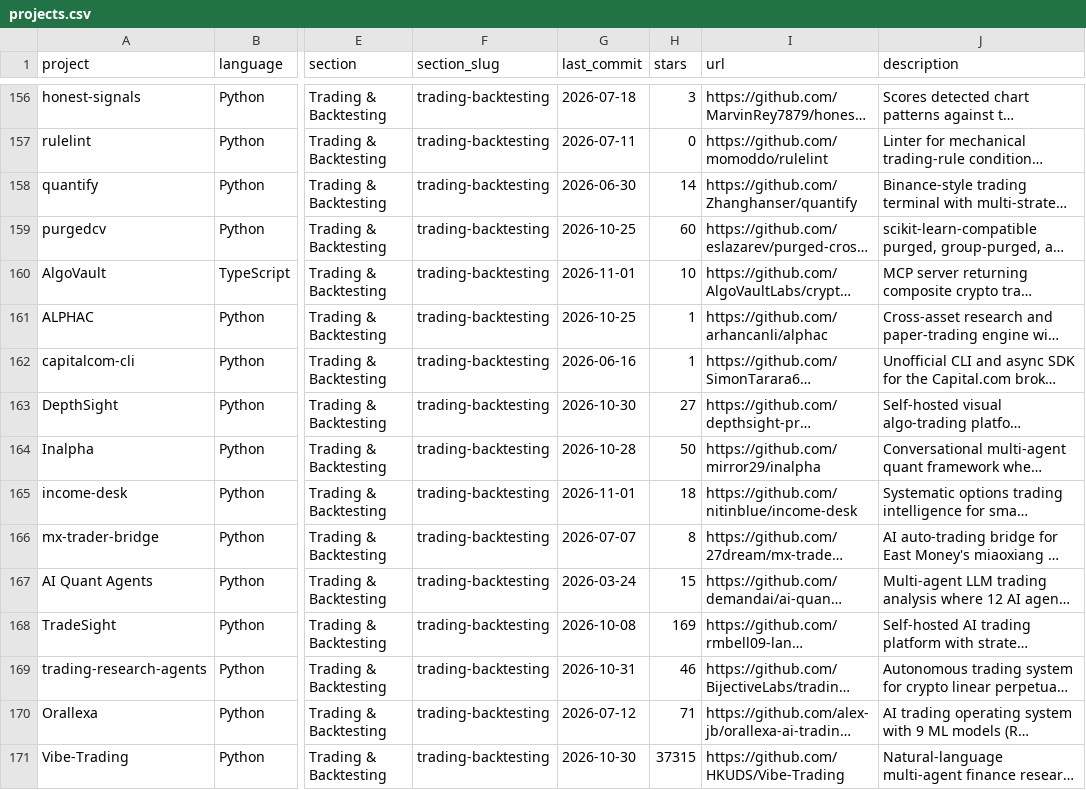
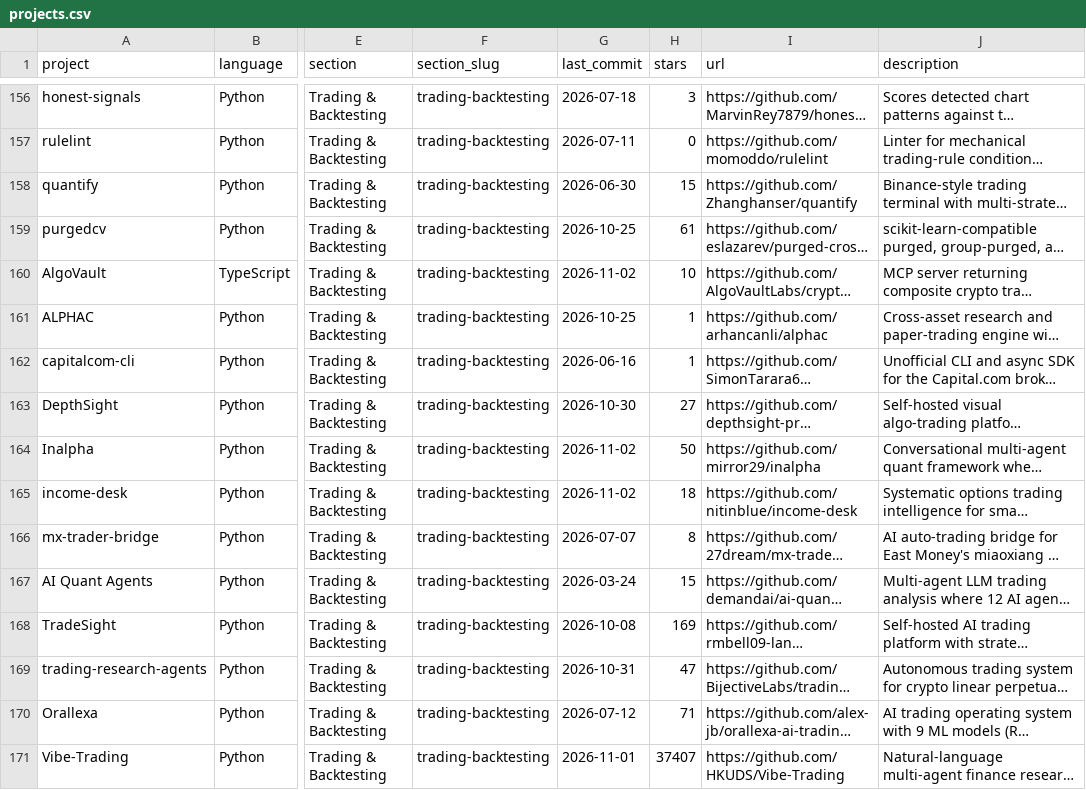
Before and after one commit to 0nnyx/awesome-quant, a CSV file: projects.csv, drawn as a sheet; only a part is shown, gaps mark what is left out; long unchanged cells end in …; the diff covers the shown part only; the diff names each change by its address in the sheet, - before the commit and + after, or states it on an @@ line.

```diff
--- a/projects.csv
+++ b/projects.csv
-H158 (stars): 14
+H158 (stars): 15
-H159 (stars): 60
+H159 (stars): 61
-G160 (last_commit): 2026-11-01
+G160 (last_commit): 2026-11-02
-G164 (last_commit): 2026-10-28
+G164 (last_commit): 2026-11-02
-G165 (last_commit): 2026-11-01
+G165 (last_commit): 2026-11-02
-H169 (stars): 46
+H169 (stars): 47
-G171 (last_commit): 2026-10-30
+G171 (last_commit): 2026-11-01
-H171 (stars): 37315
+H171 (stars): 37407
```
Also changed, not shown: 189 edited cells elsewhere in this file, 1 other file.
